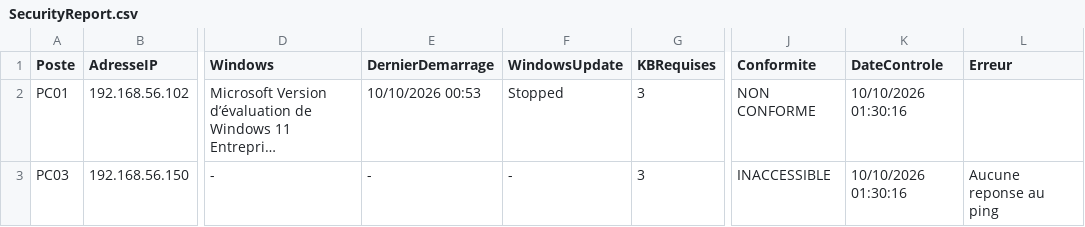
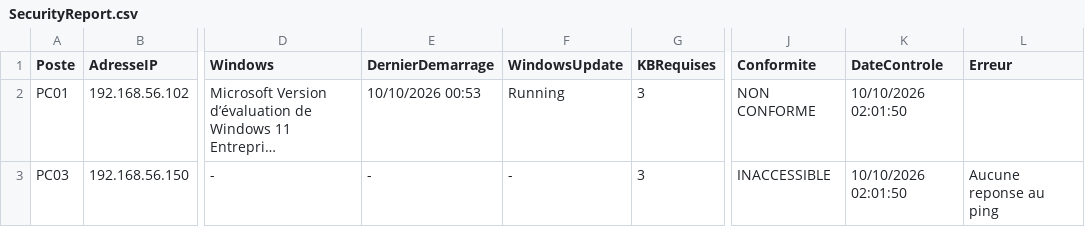
Before and after one commit to Dkls7777/ProjetGestionDesMaj, a CSV file: exemples/SecurityReport.csv, drawn as a sheet; only a part is shown, gaps mark what is left out; long unchanged cells end in …; the diff names each change by its address in the sheet, - before the commit and + after, or states it on an @@ line.

```diff
--- a/exemples/SecurityReport.csv
+++ b/exemples/SecurityReport.csv
-F2 (WindowsUpdate): Stopped
+F2 (WindowsUpdate): Running
-K2:K3 (DateControle): 10/10/2026 01:30:16
+K2:K3 (DateControle): 10/10/2026 02:01:50
```
Also changed, not shown: 21 other files.
